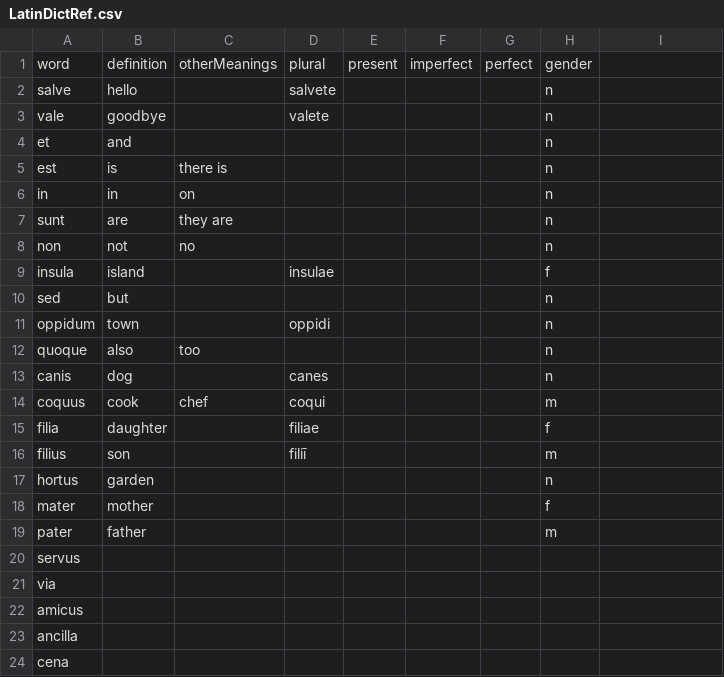
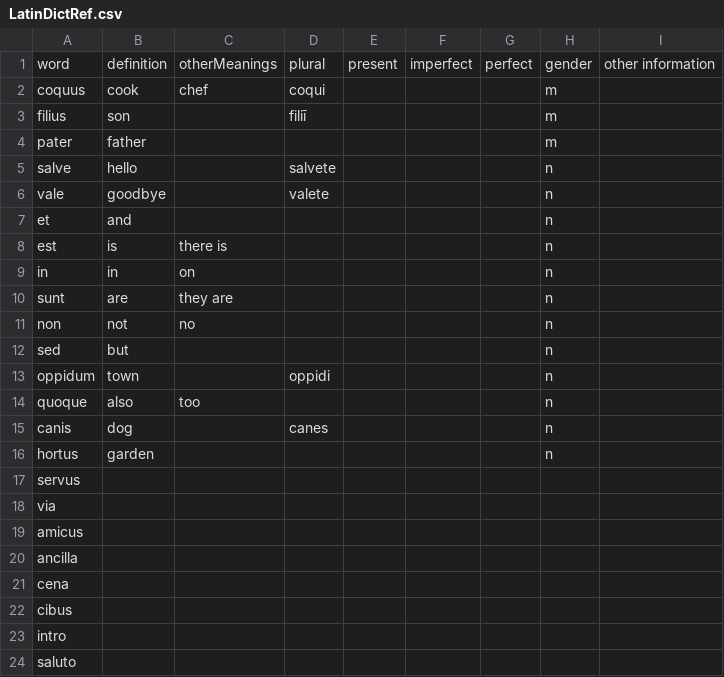
Before and after one commit to SLey3/Latin-Dictionary-Mac-Edition, a CSV file: LatinDictRef.csv, drawn as a sheet; only a part is shown; the shorter side is filled out with more unchanged rows; removed rows and columns are numbered as before the commit, all else as after; the diff names each change by its address in the sheet, - before the commit and + after, or states it on an @@ line.

```diff
--- a/LatinDictRef.csv
+++ b/LatinDictRef.csv
-I1: (empty)
+I1: other information
@@ row 14 moved to row 2: coquus @@
@@ row 16 moved to row 3: filius @@
@@ row 19 moved to row 4: pater @@
-row 9: insula | island |  | insulae |  |  |  | f
-row 15: filia | daughter |  | filiae |  |  |  | f
-row 18: mater | mother |  |  |  |  |  | f
```
Also changed, not shown: 4 other files.
